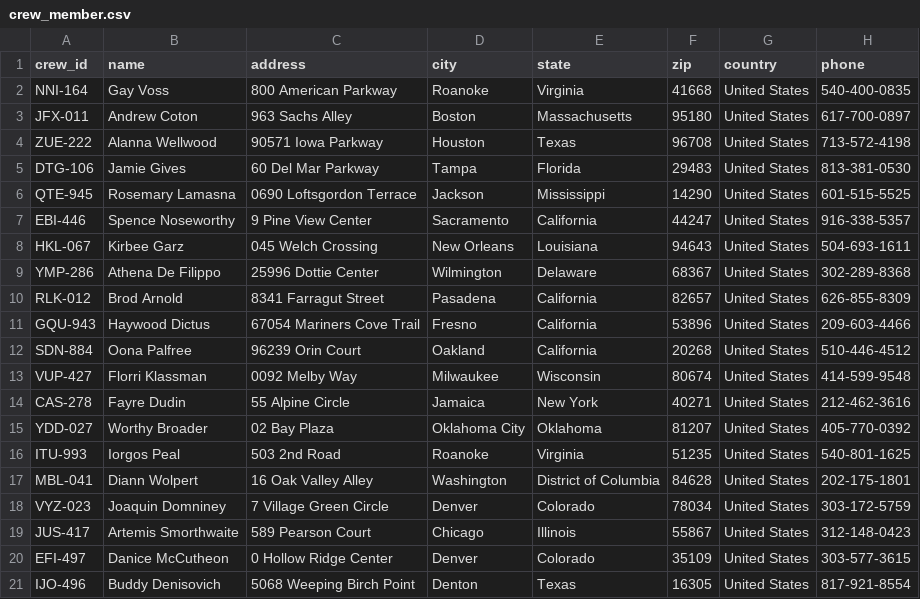
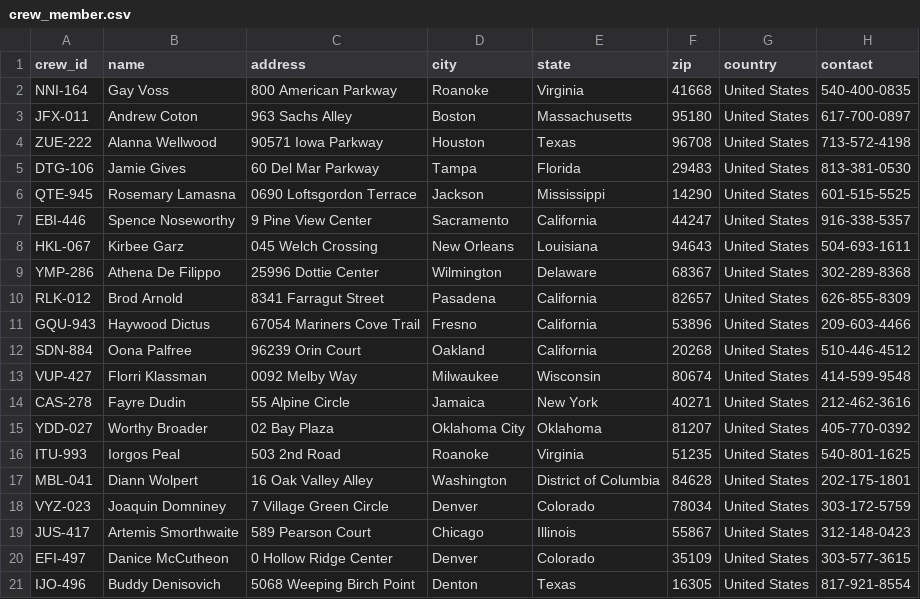
Before and after one commit to tuantrann/3380Team, a CSV file: data/crew_member.csv, drawn as a sheet.

```diff
--- a/data/crew_member.csv
+++ b/data/crew_member.csv
@@ -1,2 +1,2 @@
-crew_id,name,address,city,state,zip,country,phone
+crew_id,name,address,city,state,zip,country,contact
 NNI-164,Gay Voss,800 American Parkway,Roanoke,Virginia,41668,United States,540-400-0835
```
Also changed, not shown: data/aircraft_info.csv, data/airport.csv, 3 other files.
